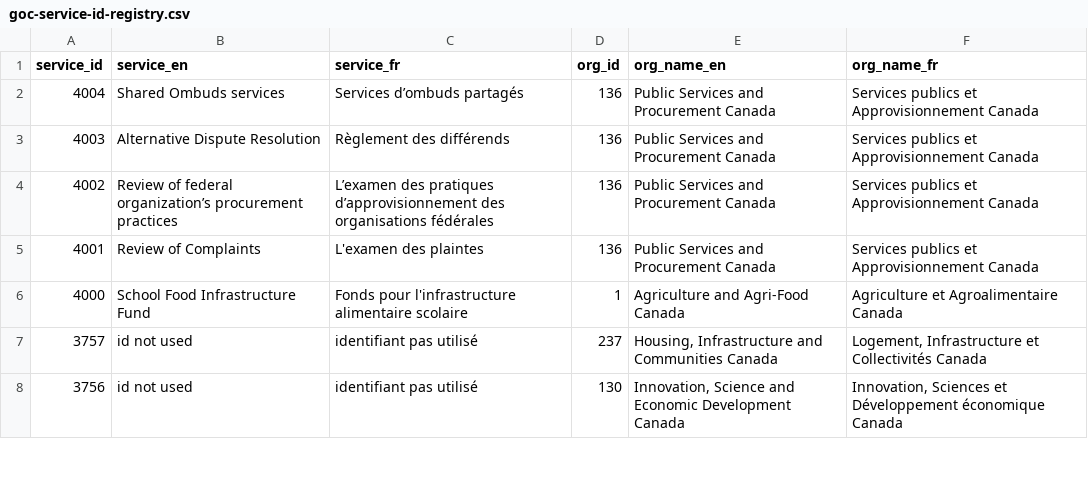
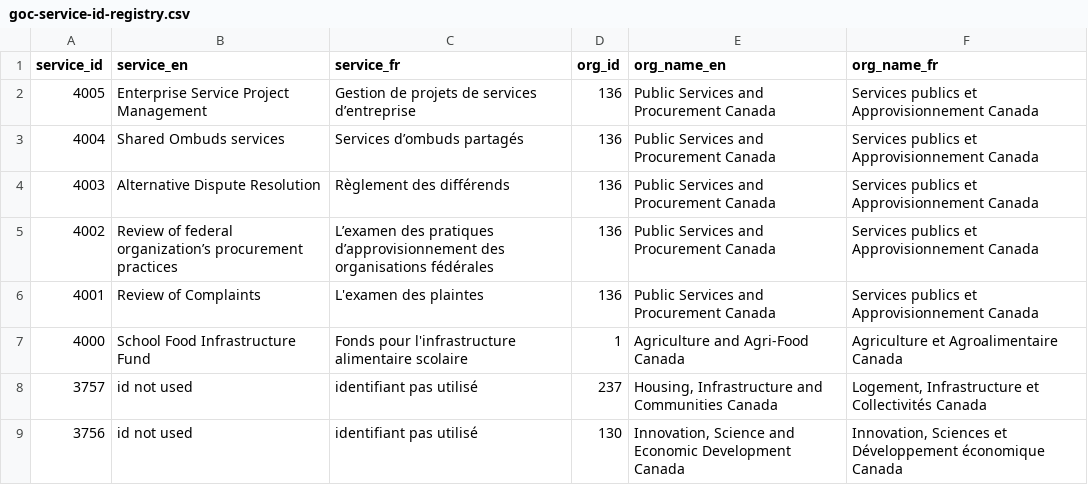
Before and after one commit to gcperformance/utilities, a CSV file: goc-service-id-registry.csv, drawn as a sheet; only a part is shown; the diff names each change by its address in the sheet, - before the commit and + after, or states it on an @@ line.

Commit message:
Add files via upload
assigned 4005 to PSPC

```diff
--- a/goc-service-id-registry.csv
+++ b/goc-service-id-registry.csv
+row 2: 4005 | Enterprise Service Project Management | Gestion de projets de services d’entreprise | 136 | Public Services and Procurement Canada | Services publics et Approvisionnement Canada
```
